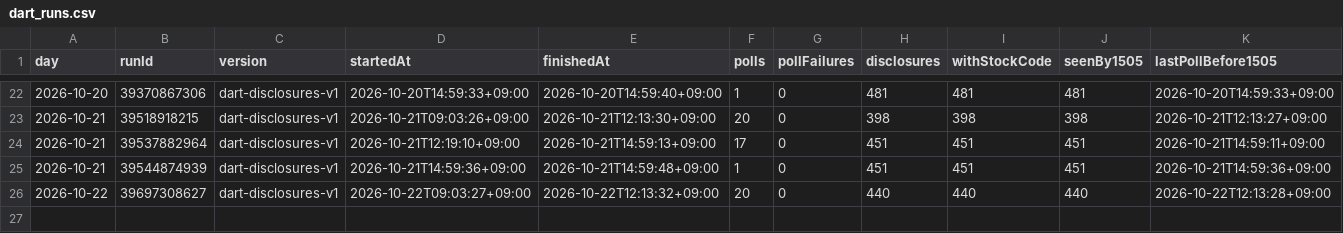
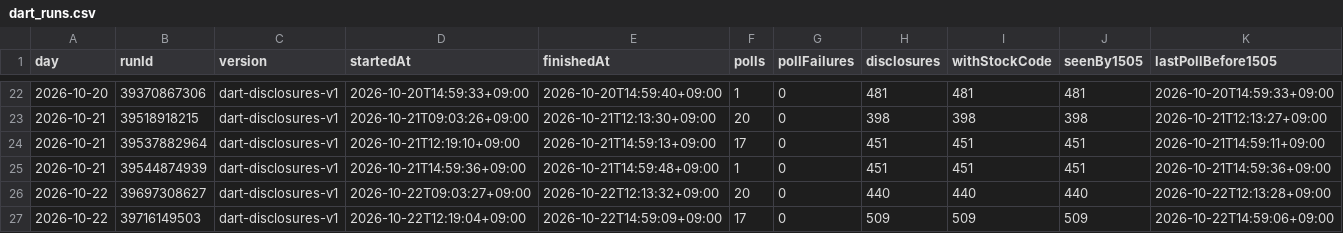
Before and after one commit to Hyeokgi/stock-omakase, a CSV file: data/research_runs/dart_runs.csv, drawn as a sheet; only a part is shown, gaps mark what is left out; rows hold the shown columns only; the diff names each change by its address in the sheet, - before the commit and + after, or states it on an @@ line.

```diff
--- a/data/research_runs/dart_runs.csv
+++ b/data/research_runs/dart_runs.csv
+row 27: 2026-10-22 | 39716149503 | dart-disclosures-v1 | 2026-10-22T12:19:04+09:00 | 2026-10-22T14:59:09+09:00 | 17 | 0 | 509 | 509 | 509 | 2026-10-22T14:59:06+09:00
```
Also changed, not shown: data/research_runs/private_receipts.csv.
